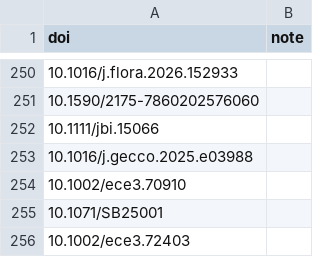
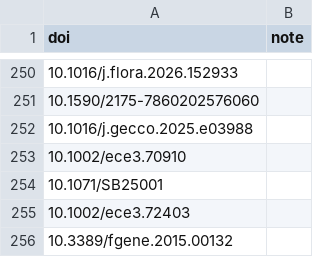
Before and after one commit to biogeospatial/Biodiverse_publication_list, a CSV file: publication-list.csv, drawn as a sheet; only a part is shown, gaps mark what is left out; the shorter side is filled out with more unchanged rows; the diff names each change by its address in the sheet, - before the commit and + after, or states it on an @@ line.

Commit message:
Remove duplicate publication entry

```diff
--- a/publication-list.csv
+++ b/publication-list.csv
-row 252: 10.1111/jbi.15066
```
Also changed, not shown: 1 other file.
